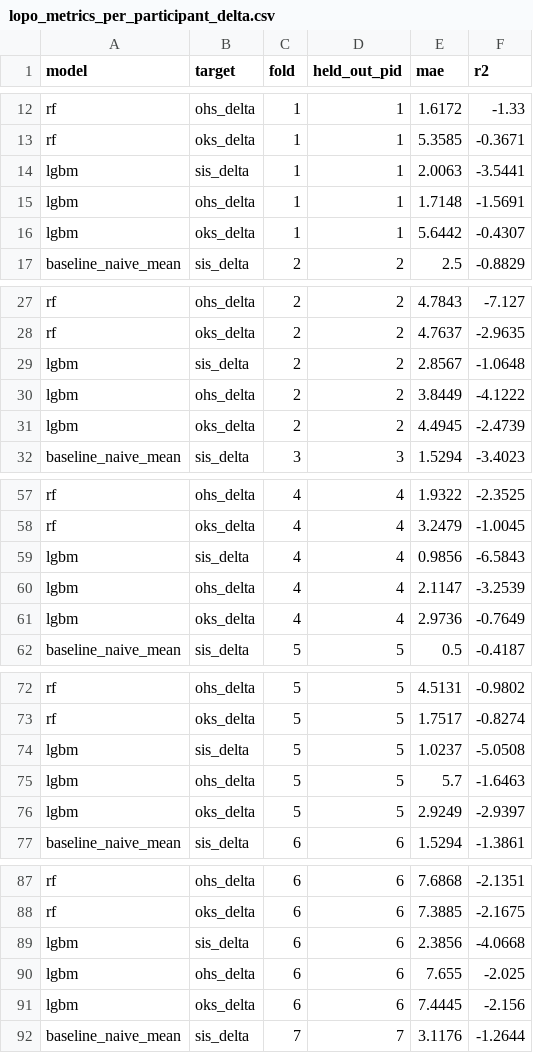
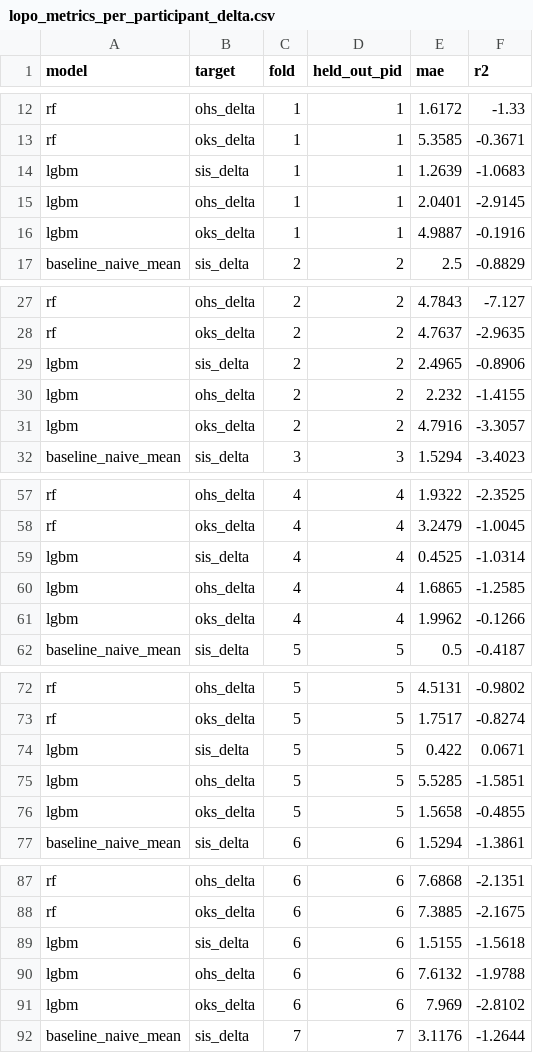
Before and after one commit to a-giorgetti-univpm/MAISON-ML, a CSV file: Development AG/outputs/run_v8/tables/lopo_metrics_per_participant_delta.csv, drawn as a sheet; only a part is shown, gaps mark what is left out; the diff covers the shown part only.

```diff
--- a/Development AG/outputs/run_v8/tables/lopo_metrics_per_participant_delta.csv
+++ b/Development AG/outputs/run_v8/tables/lopo_metrics_per_participant_delta.csv
@@ -13,5 +13,5 @@ rf,ohs_delta,1,1,1.6172,-1.33
 rf,oks_delta,1,1,5.3585,-0.3671
-lgbm,sis_delta,1,1,2.0063,-3.5441
-lgbm,ohs_delta,1,1,1.7148,-1.5691
-lgbm,oks_delta,1,1,5.6442,-0.4307
+lgbm,sis_delta,1,1,1.2639,-1.0683
+lgbm,ohs_delta,1,1,2.0401,-2.9145
+lgbm,oks_delta,1,1,4.9887,-0.1916
 baseline_naive_mean,sis_delta,2,2,2.5,-0.8829
@@ -28,5 +28,5 @@ rf,ohs_delta,2,2,4.7843,-7.127
 rf,oks_delta,2,2,4.7637,-2.9635
-lgbm,sis_delta,2,2,2.8567,-1.0648
-lgbm,ohs_delta,2,2,3.8449,-4.1222
-lgbm,oks_delta,2,2,4.4945,-2.4739
+lgbm,sis_delta,2,2,2.4965,-0.8906
+lgbm,ohs_delta,2,2,2.232,-1.4155
+lgbm,oks_delta,2,2,4.7916,-3.3057
 baseline_naive_mean,sis_delta,3,3,1.5294,-3.4023
@@ -58,5 +58,5 @@ rf,ohs_delta,4,4,1.9322,-2.3525
 rf,oks_delta,4,4,3.2479,-1.0045
-lgbm,sis_delta,4,4,0.9856,-6.5843
-lgbm,ohs_delta,4,4,2.1147,-3.2539
-lgbm,oks_delta,4,4,2.9736,-0.7649
+lgbm,sis_delta,4,4,0.4525,-1.0314
+lgbm,ohs_delta,4,4,1.6865,-1.2585
+lgbm,oks_delta,4,4,1.9962,-0.1266
 baseline_naive_mean,sis_delta,5,5,0.5,-0.4187
@@ -73,5 +73,5 @@ rf,ohs_delta,5,5,4.5131,-0.9802
 rf,oks_delta,5,5,1.7517,-0.8274
-lgbm,sis_delta,5,5,1.0237,-5.0508
-lgbm,ohs_delta,5,5,5.7,-1.6463
-lgbm,oks_delta,5,5,2.9249,-2.9397
+lgbm,sis_delta,5,5,0.422,0.0671
+lgbm,ohs_delta,5,5,5.5285,-1.5851
+lgbm,oks_delta,5,5,1.5658,-0.4855
 baseline_naive_mean,sis_delta,6,6,1.5294,-1.3861
@@ -88,5 +88,5 @@ rf,ohs_delta,6,6,7.6868,-2.1351
 rf,oks_delta,6,6,7.3885,-2.1675
-lgbm,sis_delta,6,6,2.3856,-4.0668
-lgbm,ohs_delta,6,6,7.655,-2.025
-lgbm,oks_delta,6,6,7.4445,-2.156
+lgbm,sis_delta,6,6,1.5155,-1.5618
+lgbm,ohs_delta,6,6,7.6132,-1.9788
+lgbm,oks_delta,6,6,7.969,-2.8102
 baseline_naive_mean,sis_delta,7,7,3.1176,-1.2644
```
Also changed, not shown: 76 edited cells elsewhere in this file, Development AG/outputs/run_v8/tables/lopo_metrics_per_participant.csv, Development AG/outputs/run_v8/tables/lopo_metrics_summary.csv, 11 other files.
